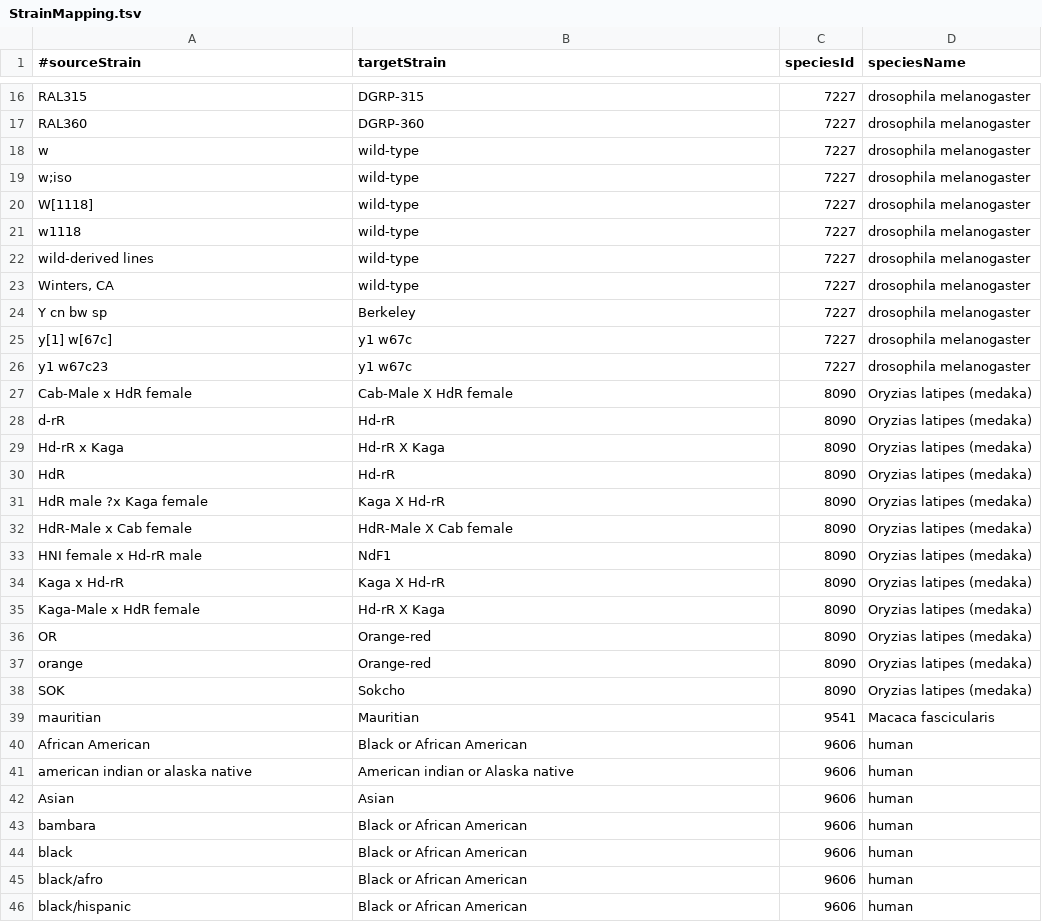
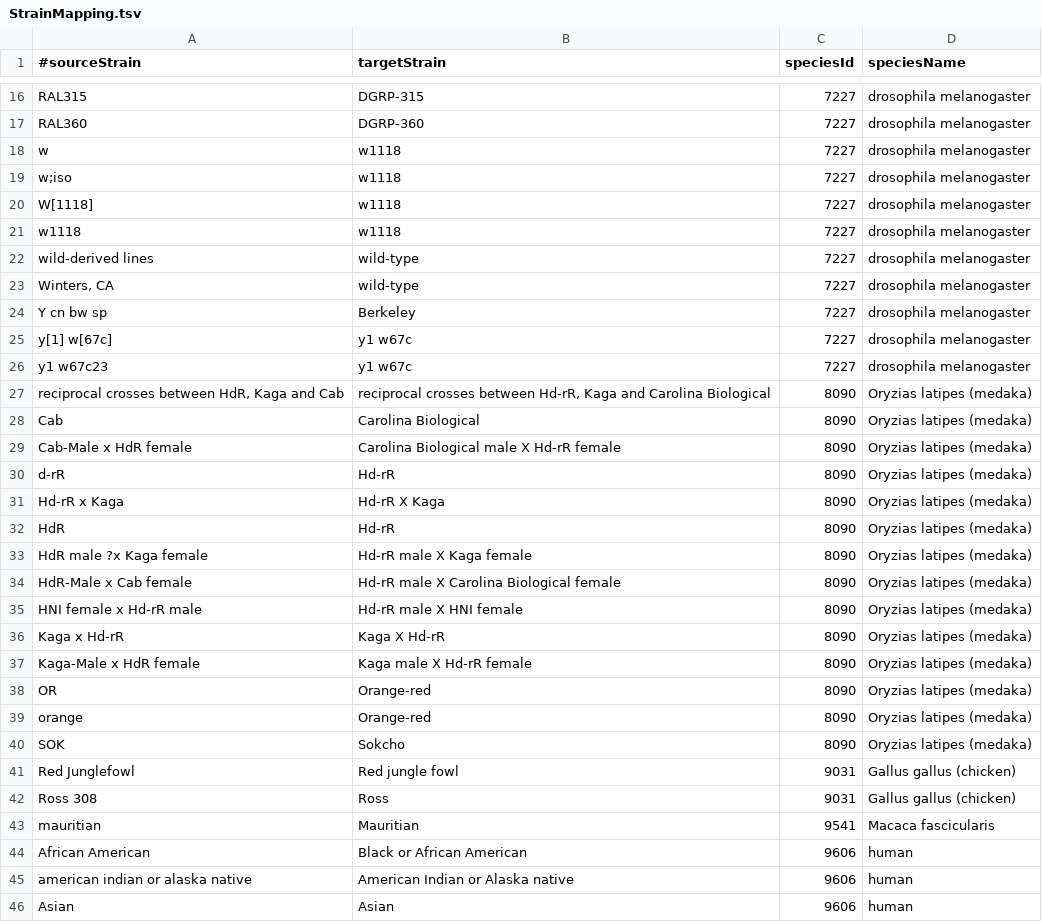
Before and after one commit to BgeeDB/bgee_pipeline, a TSV file: source_files/Strains/StrainMapping.tsv, drawn as a sheet; only a part is shown, gaps mark what is left out; the shorter side is filled out with more unchanged rows; the diff covers the shown part only.

```diff
--- a/source_files/Strains/StrainMapping.tsv
+++ b/source_files/Strains/StrainMapping.tsv
@@ -17,6 +17,6 @@
 "RAL360"	"DGRP-360"	7227	"drosophila melanogaster"
-"w"	"wild-type"	7227	"drosophila melanogaster"
-"w;iso"	"wild-type"	7227	"drosophila melanogaster"
-"W[1118]"	"wild-type"	7227	"drosophila melanogaster"
-"w1118"	"wild-type"	7227	"drosophila melanogaster"
+"w"	"w1118"	7227	"drosophila melanogaster"
+"w;iso"	"w1118"	7227	"drosophila melanogaster"
+"W[1118]"	"w1118"	7227	"drosophila melanogaster"
+"w1118"	"w1118"	7227	"drosophila melanogaster"
 "wild-derived lines"	"wild-type"	7227	"drosophila melanogaster"
@@ -26,3 +26,5 @@
 "y1 w67c23"	"y1 w67c"	7227	"drosophila melanogaster"
-"Cab-Male x HdR female"	"Cab-Male X HdR female"	8090	"Oryzias latipes (medaka)"
+"reciprocal crosses between HdR, Kaga and Cab"	"reciprocal crosses between Hd-rR, Kaga and Carolina Biological"	8090	"Oryzias latipes (medaka)"
+"Cab"	"Carolina Biological"	8090	"Oryzias latipes (medaka)"
+"Cab-Male x HdR female"	"Carolina Biological male X Hd-rR female"	8090	"Oryzias latipes (medaka)"
 "d-rR"	"Hd-rR"	8090	"Oryzias latipes (medaka)"
@@ -30,7 +32,7 @@
 "HdR"	"Hd-rR"	8090	"Oryzias latipes (medaka)"
-"HdR male ?x Kaga female"	"Kaga X Hd-rR"	8090	"Oryzias latipes (medaka)"
-"HdR-Male x Cab female"	"HdR-Male X Cab female"	8090	"Oryzias latipes (medaka)"
-"HNI female x Hd-rR male"	"NdF1"	8090	"Oryzias latipes (medaka)"
+"HdR male ?x Kaga female"	"Hd-rR male X Kaga female"	8090	"Oryzias latipes (medaka)"
+"HdR-Male x Cab female"	"Hd-rR male X Carolina Biological female"	8090	"Oryzias latipes (medaka)"
+"HNI female x Hd-rR male"	"Hd-rR male X HNI female"	8090	"Oryzias latipes (medaka)"
 "Kaga x Hd-rR"	"Kaga X Hd-rR"	8090	"Oryzias latipes (medaka)"
-"Kaga-Male x HdR female"	"Hd-rR X Kaga"	8090	"Oryzias latipes (medaka)"
+"Kaga-Male x HdR female"	"Kaga male X Hd-rR female"	8090	"Oryzias latipes (medaka)"
 "OR"	"Orange-red"	8090	"Oryzias latipes (medaka)"
@@ -38,5 +40,7 @@
 "SOK"	"Sokcho"	8090	"Oryzias latipes (medaka)"
+"Red Junglefowl"	"Red jungle fowl"	9031	"Gallus gallus (chicken)"
+"Ross 308"	"Ross"	9031	"Gallus gallus (chicken)"
 "mauritian"	"Mauritian"	9541	"Macaca fascicularis"
 "African American"	"Black or African American"	9606	"human"
-"american indian or alaska native"	"American indian or Alaska native"	9606	"human"
+"american indian or alaska native"	"American Indian or Alaska native"	9606	"human"
 "Asian"	"Asian"	9606	"human"
```
Also changed, not shown: 10 added rows and 1 edited cell elsewhere in this file, 23 other files.
